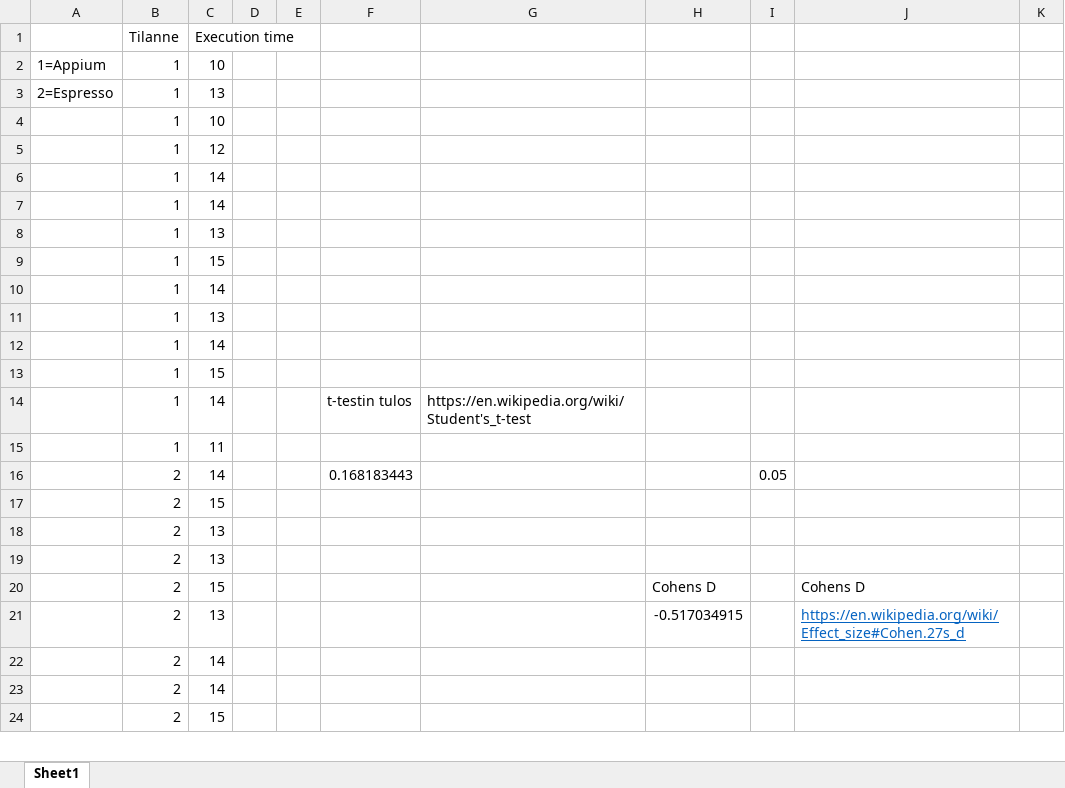
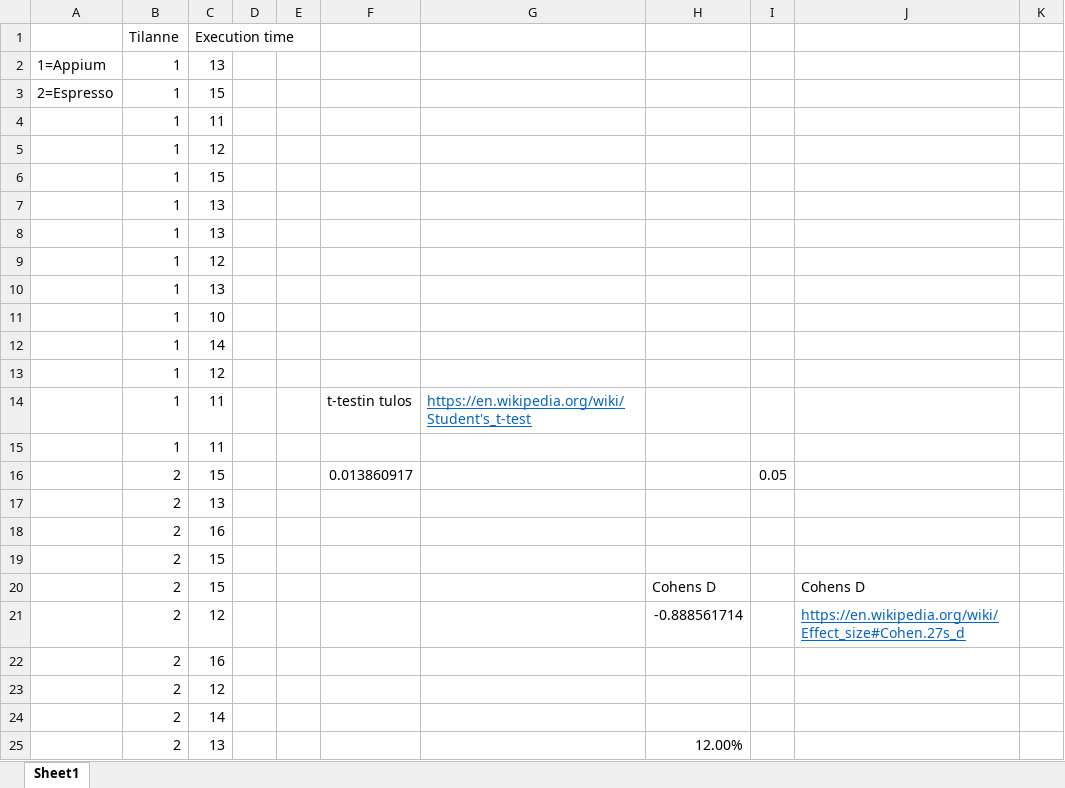
Before and after one commit to Domuska/gradu_r, an Excel workbook: Tilastollinen_Testaus.xlsx, sheet Sheet1, drawn as a sheet; only a part is shown; the shorter side is filled out with more unchanged rows; values as stored, in another font and other column widths than the file's, no borders; removed rows and columns are numbered as before the commit, all else as after; the diff covers the shown part only; the diff names each change by its address in the sheet, - before the commit and + after, or states it on an @@ line.

Commit message:
updated R script, removed rows with failures, script ot make combined bar graph of execution times

```diff
--- a/Tilastollinen_Testaus.xlsx (sheet Sheet1)
+++ b/Tilastollinen_Testaus.xlsx (sheet Sheet1)
-C2 (Execution time): 10
+C2 (Execution time): 13
-C3 (Execution time): 13
+C3 (Execution time): 15
+row 4:  | 1 | 11
+row 5:  | 1 | 12
@@ row 9 moved to row 6: 1 @@
@@ row 8 moved to row 7: 1 @@
@@ row 11 moved to row 8: 1 @@
+row 9:  | 1 | 12
+row 10:  | 1 | 13
@@ row 6 moved to row 12: 1 @@
-row 7:  | 1 | 14
-row 10:  | 1 | 14
-row 12:  | 1 | 14
-row 13:  | 1 | 15
-C14 (Execution time): 14
+C14 (Execution time): 11
@@ G14 underline: off → on, text colour: black → #0563C1 @@
-C16 (Execution time): 14
+C16 (Execution time): 15
-F16: 0.168183443
+F16: 0.013860917
@@ row 18 moved to row 17: 2 @@
@@ row 26 moved to row 18: 2 @@
-row 19:  | 2 | 13
-C21 (Execution time): 13
+C21 (Execution time): 12
-H21: -0.517034915
+H21: -0.888561714
+row 22:  | 2 | 16
@@ row 30 moved to row 23: 2 @@
+row 25:  | 2 | 13 |  |  |  |  | 12.00%
```
Also changed, not shown: other rows of this sheet, 1 other file.
